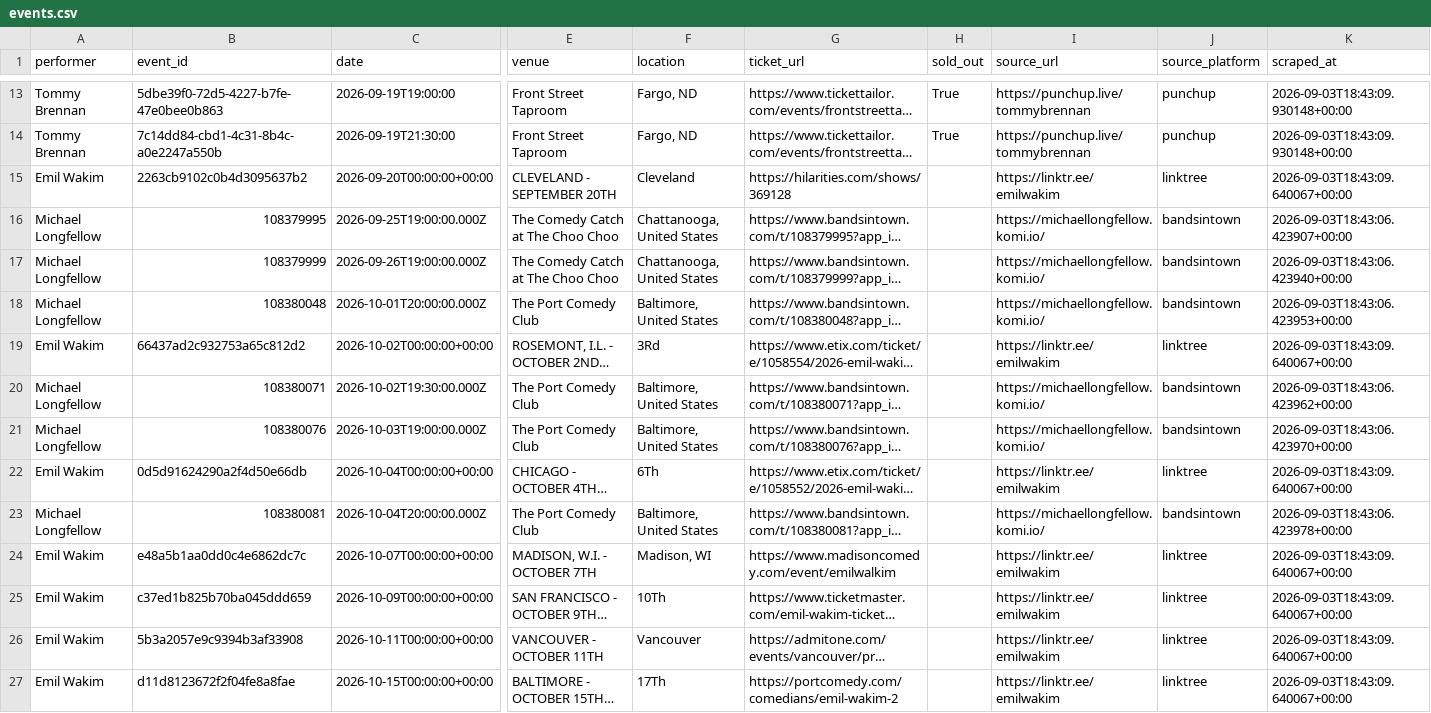
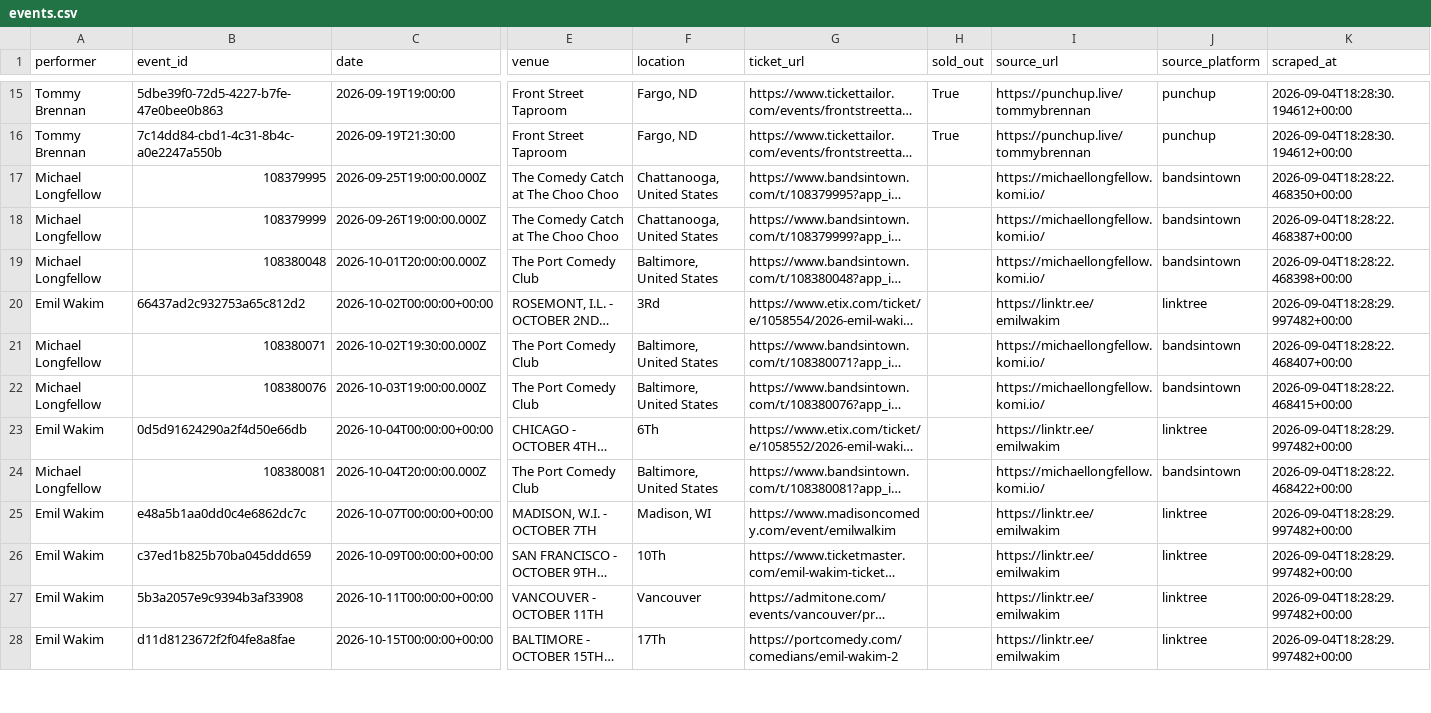
Before and after one commit to p-rallapally/lorne, a CSV file: output/events.csv, drawn as a sheet; only a part is shown, gaps mark what is left out; long unchanged cells end in …; removed rows and columns are numbered as before the commit, all else as after; rows hold the shown columns only; the diff covers the shown part only; the diff names each change by its address in the sheet, - before the commit and + after, or states it on an @@ line.

```diff
--- a/output/events.csv
+++ b/output/events.csv
-K15:K16 (scraped_at): 2026-09-03T18:43:09.930148+00:00
+K15:K16 (scraped_at): 2026-09-04T18:28:30.194612+00:00
-row 15: Emil Wakim | 2263cb9102c0b4d3095637b2 | 2026-09-20T00:00:00+00:00 | CLEVELAND - SEPTEMBER 20TH | Cleveland | https://hilarities.com/shows/369128 |  | https://linktr.ee/emilwakim | linktree | 2026-09-03T18:43:09.640067+00:00
-K17 (scraped_at): 2026-09-03T18:43:06.423907+00:00
+K17 (scraped_at): 2026-09-04T18:28:22.468350+00:00
-K18 (scraped_at): 2026-09-03T18:43:06.423940+00:00
+K18 (scraped_at): 2026-09-04T18:28:22.468387+00:00
-K19 (scraped_at): 2026-09-03T18:43:06.423953+00:00
+K19 (scraped_at): 2026-09-04T18:28:22.468398+00:00
-K20 (scraped_at): 2026-09-03T18:43:09.640067+00:00
+K20 (scraped_at): 2026-09-04T18:28:29.997482+00:00
-K21 (scraped_at): 2026-09-03T18:43:06.423962+00:00
+K21 (scraped_at): 2026-09-04T18:28:22.468407+00:00
-K22 (scraped_at): 2026-09-03T18:43:06.423970+00:00
+K22 (scraped_at): 2026-09-04T18:28:22.468415+00:00
-K23 (scraped_at): 2026-09-03T18:43:09.640067+00:00
+K23 (scraped_at): 2026-09-04T18:28:29.997482+00:00
-K24 (scraped_at): 2026-09-03T18:43:06.423978+00:00
+K24 (scraped_at): 2026-09-04T18:28:22.468422+00:00
-K25:K28 (scraped_at): 2026-09-03T18:43:09.640067+00:00
+K25:K28 (scraped_at): 2026-09-04T18:28:29.997482+00:00
```
Also changed, not shown: 4 added rows, 2 removed rows and 32 edited cells elsewhere in this file, 1 other file.
